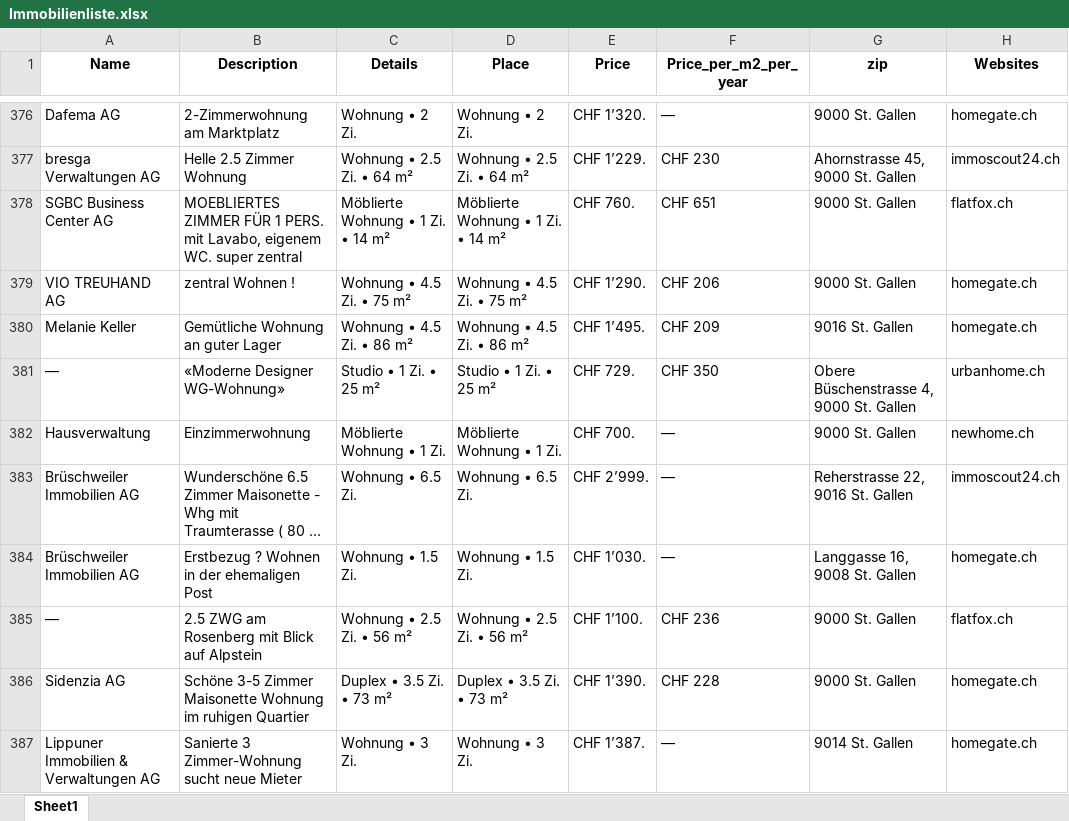
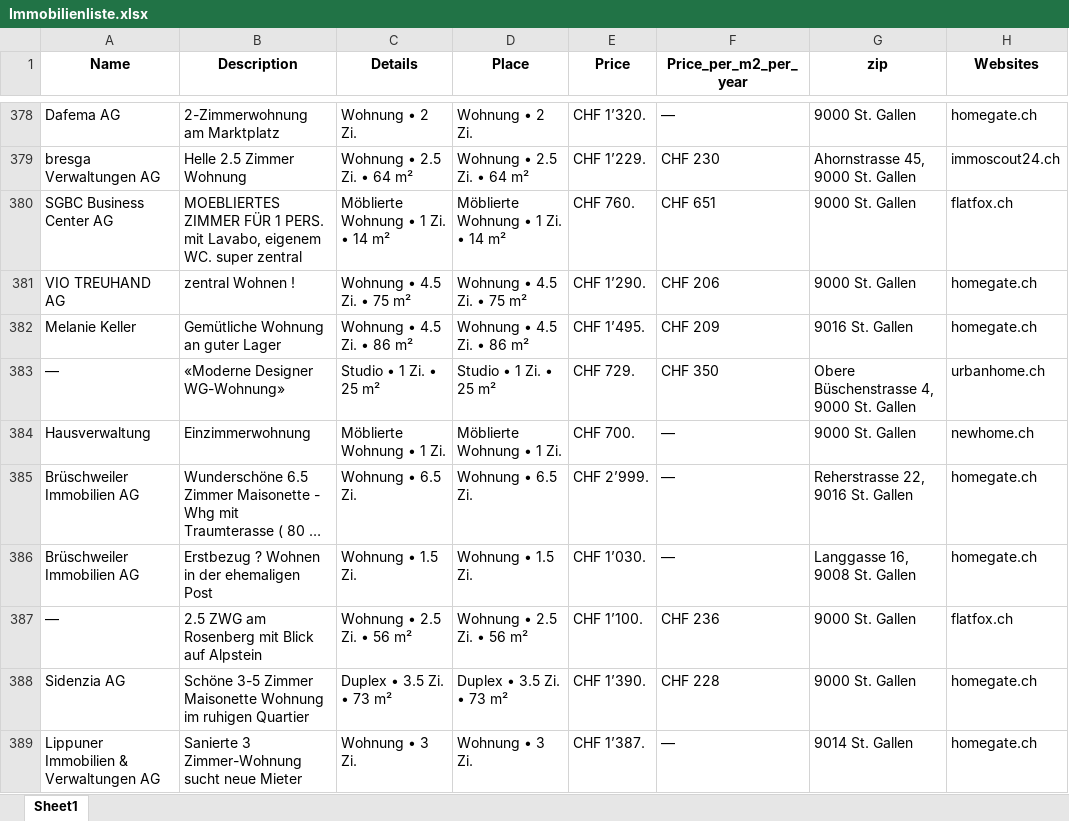
Before and after one commit to lorexzx/CS, an Excel workbook: Immobilienliste.xlsx, sheet Sheet1, drawn as a sheet; only a part is shown, gaps mark what is left out; long unchanged cells end in …; values as stored, in another font and other column widths than the file's, no borders; addresses are those after the commit; the diff covers the shown part only; the diff names each change by its address in the sheet, - before the commit and + after, or states it on an @@ line.

```diff
--- a/Immobilienliste.xlsx (sheet Sheet1)
+++ b/Immobilienliste.xlsx (sheet Sheet1)
-H385 (Websites): immoscout24.ch
+H385 (Websites): homegate.ch
```
Also changed, not shown: 13 added rows, 13 removed rows, 2 moved rows and 15 edited cells elsewhere in this sheet.
